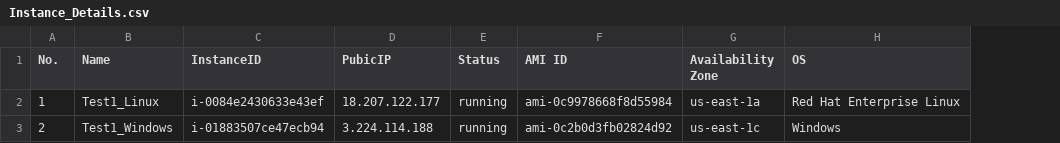
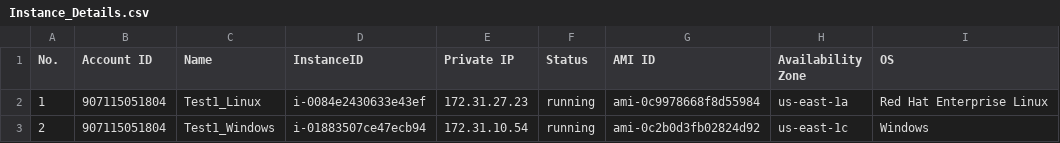
Before and after one commit to Gho-S-T/EC2_Intance_Details, a CSV file: Instance_Details.csv, drawn as a sheet; removed rows and columns are numbered as before the commit, all else as after; the diff names each change by its address in the sheet, - before the commit and + after, or states it on an @@ line.

```diff
--- a/Instance_Details.csv
+++ b/Instance_Details.csv
+column B (Account ID), rows 2-3: 907115051804 | 907115051804
-column D (PubicIP), rows 2-3: 18.207.122.177 | 3.224.114.188
+column E (Private IP), rows 2-3: 172.31.27.23 | 172.31.10.54
```
Also changed, not shown: 1 other file.
